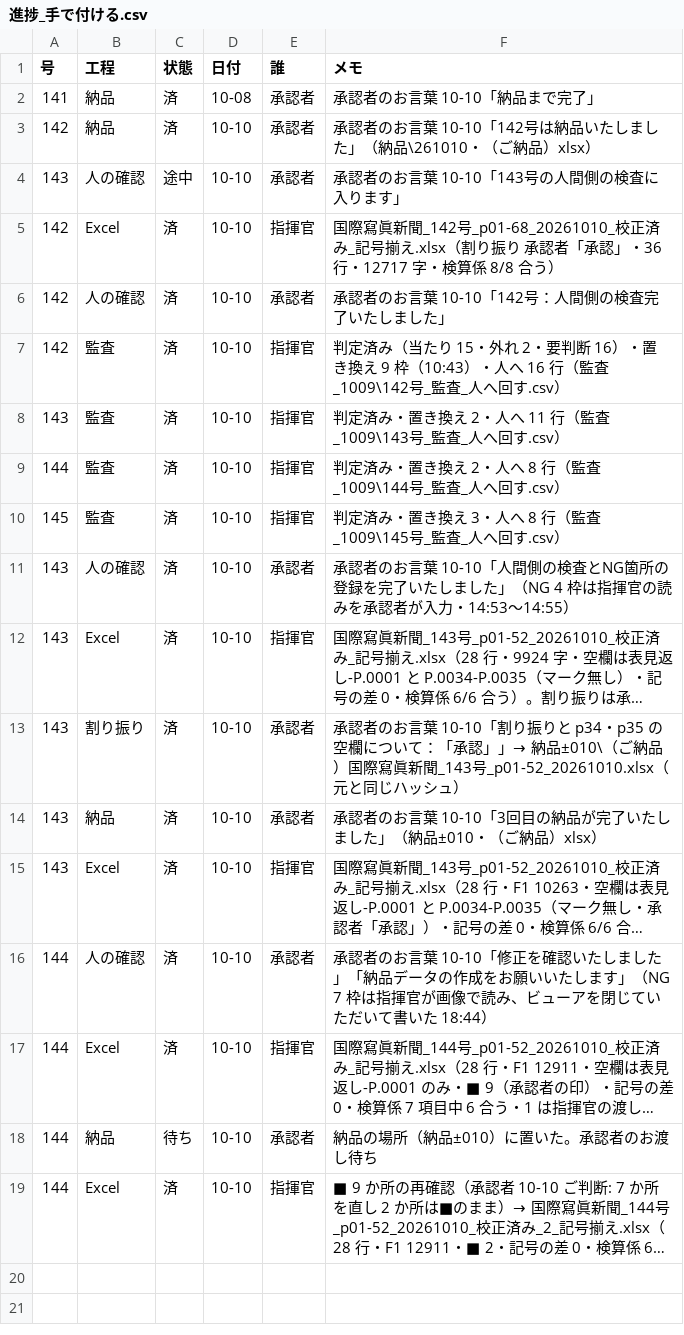
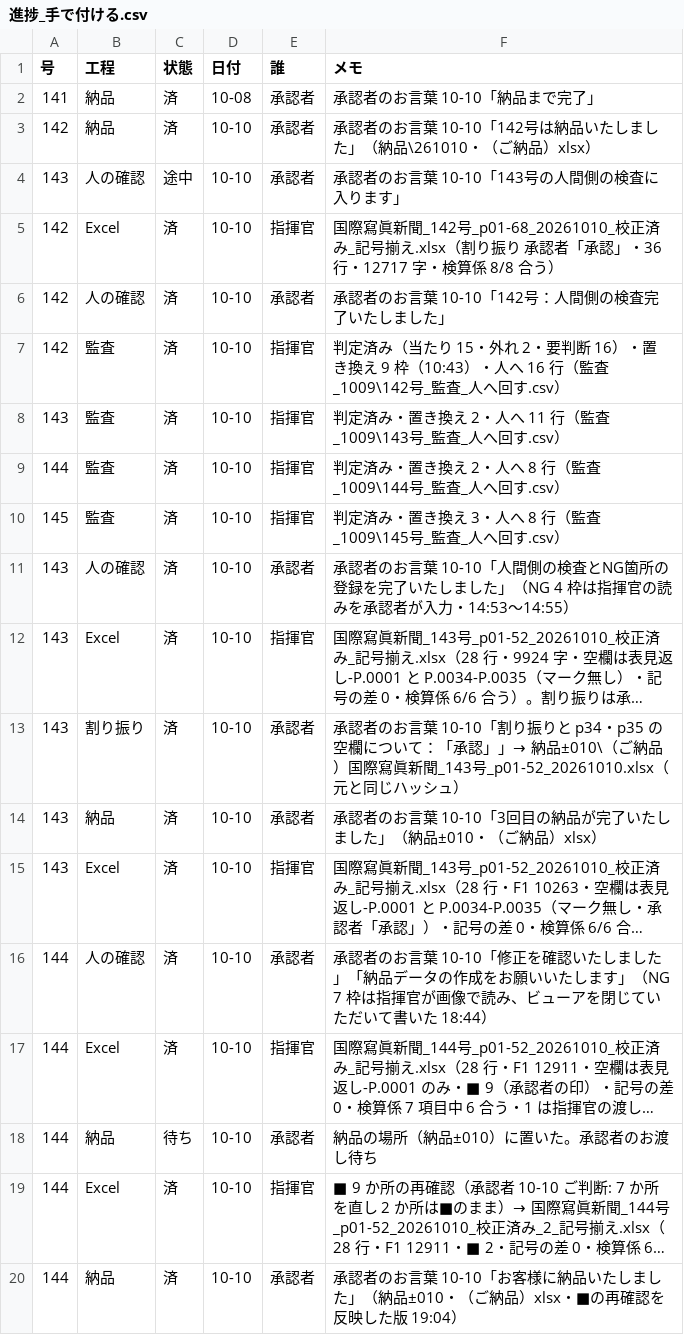
Before and after one commit to a19156664-bot/ndlocr-lite-custom, a CSV file: .nightly/進捗_手で付ける.csv, drawn as a sheet; long unchanged cells end in …; the diff names each change by its address in the sheet, - before the commit and + after, or states it on an @@ line.

```diff
--- a/.nightly/進捗_手で付ける.csv
+++ b/.nightly/進捗_手で付ける.csv
+row 20: 144 | 納品 | 済 | 10-10 | 承認者 | 承認者のお言葉 10-10「お客様に納品いたしました」（納品±010・（ご納品）xlsx・■の再確認を反映した版 19:04）
```
